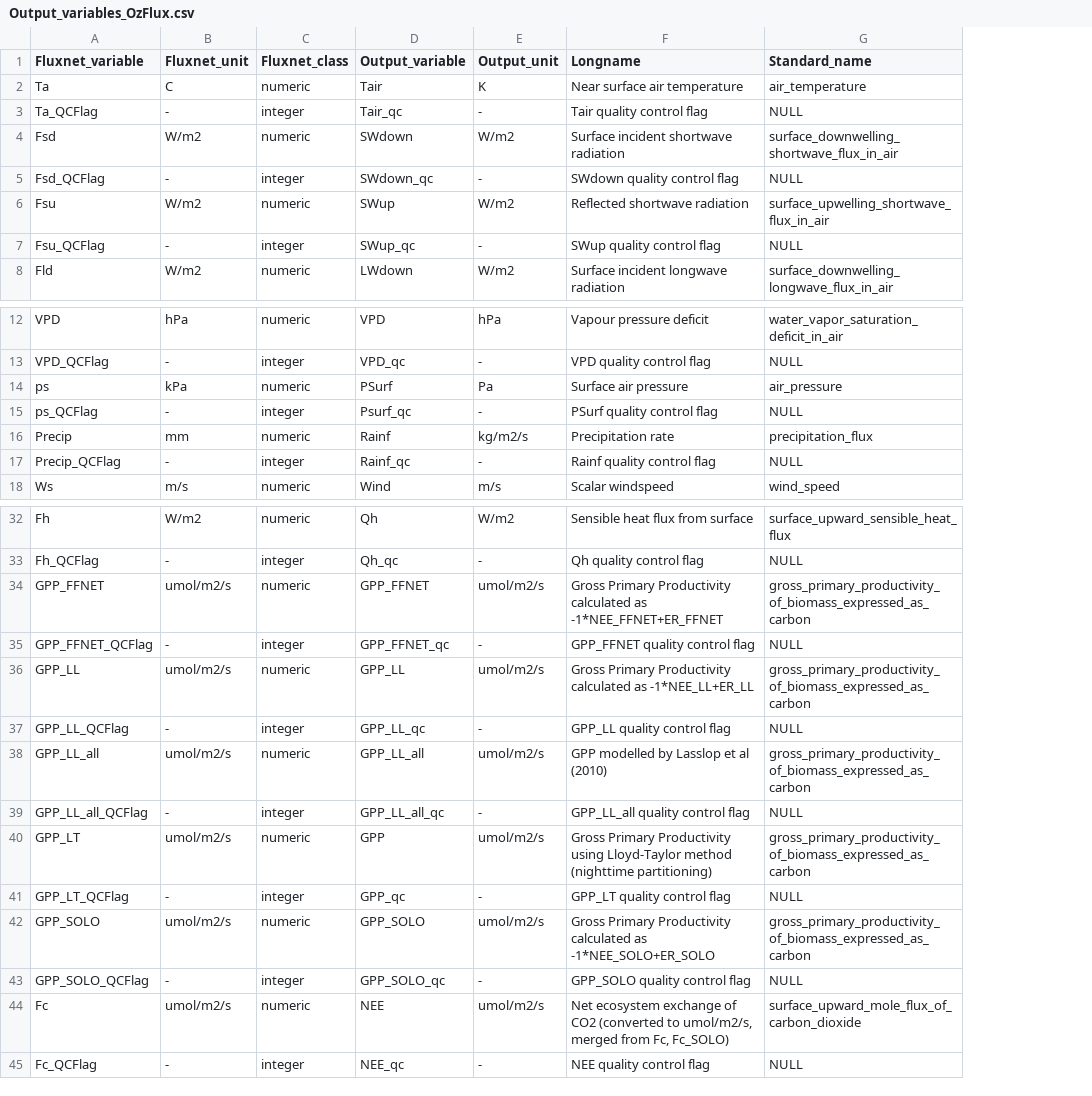
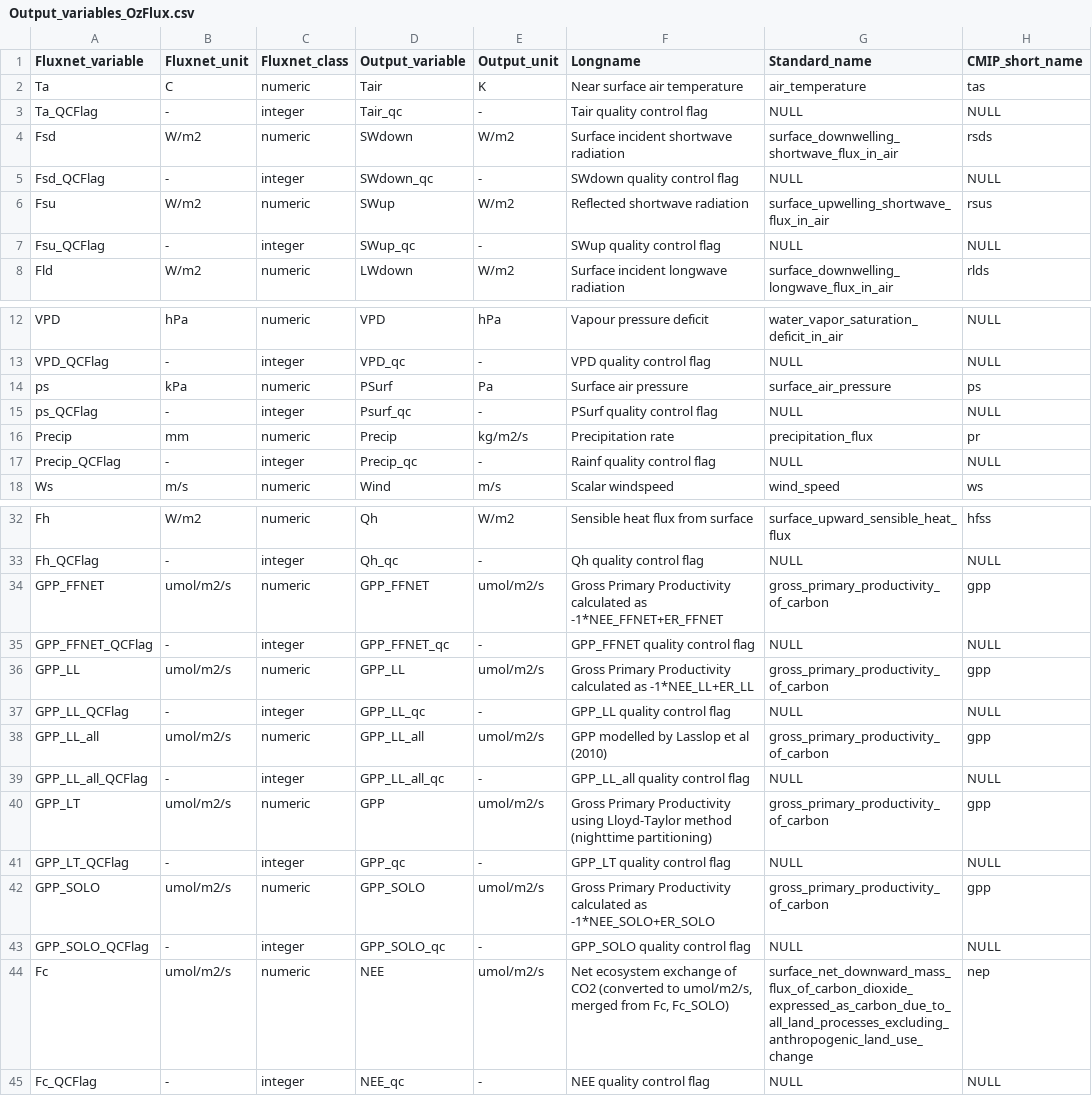
Before and after one commit to aukkola/FluxnetLSM, a CSV file: data/Output_variables_OzFlux.csv, drawn as a sheet; only a part is shown, gaps mark what is left out; the diff covers the shown part only; the diff names each change by its address in the sheet, - before the commit and + after, or states it on an @@ line.

Commit message:
editing variables and adding cmip names for compliance with gswp3 ALMA format

```diff
--- a/data/Output_variables_OzFlux.csv
+++ b/data/Output_variables_OzFlux.csv
+column H (CMIP_short_name), rows 2-8: tas | NULL | rsds | NULL | rsus | NULL | rlds; rows 12-18: NULL | NULL | ps | NULL | pr | NULL | ws; rows 32-45: hfss | NULL | gpp | NULL | gpp | NULL | gpp | NULL | gpp | NULL | gpp | NULL | nep | NULL
-G14 (Standard_name): air_pressure
+G14 (Standard_name): surface_air_pressure
-D16 (Output_variable): Rainf
+D16 (Output_variable): Precip
-D17 (Output_variable): Rainf_qc
+D17 (Output_variable): Precip_qc
-G34 (Standard_name): gross_primary_productivity_of_biomass_expressed_as_carbon
+G34 (Standard_name): gross_primary_productivity_of_carbon
-G36 (Standard_name): gross_primary_productivity_of_biomass_expressed_as_carbon
+G36 (Standard_name): gross_primary_productivity_of_carbon
-G38 (Standard_name): gross_primary_productivity_of_biomass_expressed_as_carbon
+G38 (Standard_name): gross_primary_productivity_of_carbon
-G40 (Standard_name): gross_primary_productivity_of_biomass_expressed_as_carbon
+G40 (Standard_name): gross_primary_productivity_of_carbon
-G42 (Standard_name): gross_primary_productivity_of_biomass_expressed_as_carbon
+G42 (Standard_name): gross_primary_productivity_of_carbon
-G44 (Standard_name): surface_upward_mole_flux_of_carbon_dioxide
+G44 (Standard_name): surface_net_downward_mass_flux_of_carbon_dioxide_expressed_as_carbon_due_to_all_land_processes_excluding_anthropogenic_land_use_change
```
Also changed, not shown: 1 edited cell elsewhere in this file, data/Output_variables_FLUXNET2015_FULLSET.csv.
